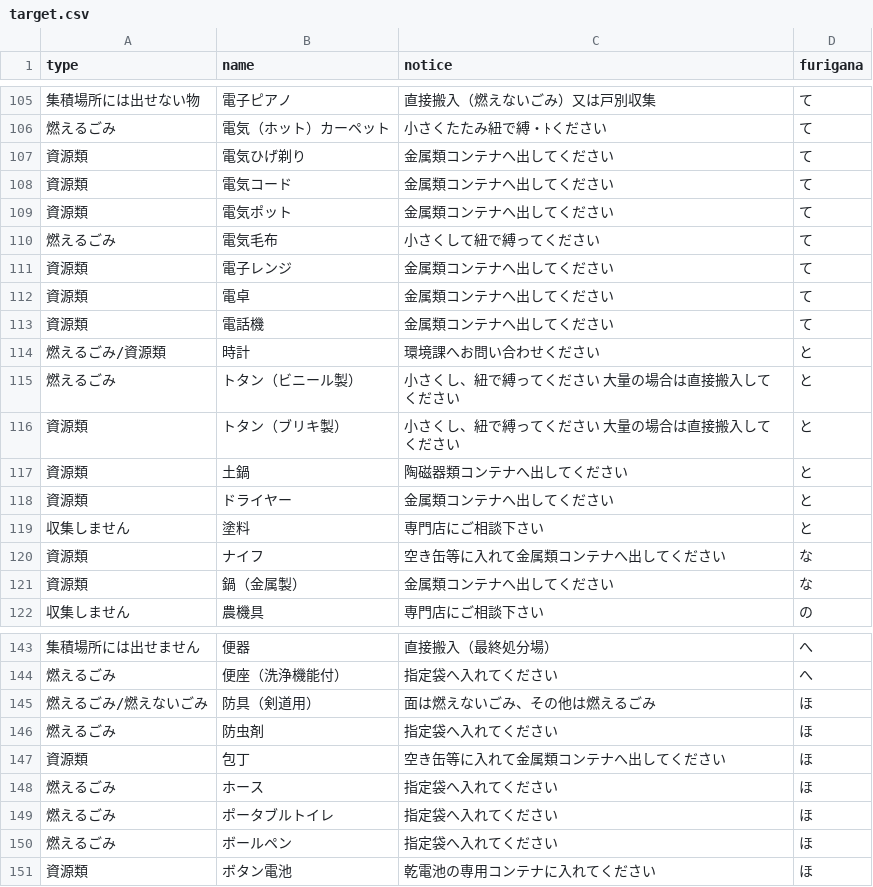
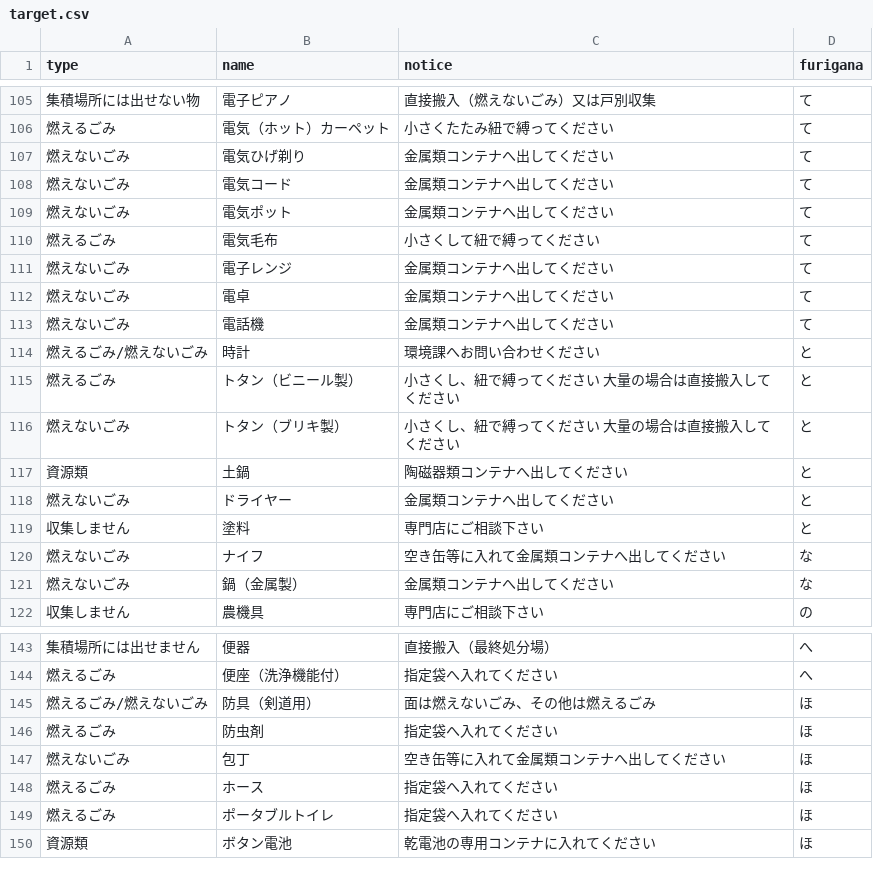
Before and after one commit to shimasho/5374, a CSV file: data/target.csv, drawn as a sheet; only a part is shown, gaps mark what is left out; the diff covers the shown part only.

```diff
--- a/data/target.csv
+++ b/data/target.csv
@@ -105,18 +105,18 @@ type,name,notice,furigana
 集積場所には出せない物,電子ピアノ,直接搬入（燃えないごみ）又は戸別収集,て
-燃えるごみ,電気（ホット）カーペット,小さくたたみ紐で縛・ﾄください,て
-資源類,電気ひげ剃り,金属類コンテナへ出してください,て
-資源類,電気コード,金属類コンテナへ出してください,て
-資源類,電気ポット,金属類コンテナへ出してください,て
+燃えるごみ,電気（ホット）カーペット,小さくたたみ紐で縛ってください,て
+燃えないごみ,電気ひげ剃り,金属類コンテナへ出してください,て
+燃えないごみ,電気コード,金属類コンテナへ出してください,て
+燃えないごみ,電気ポット,金属類コンテナへ出してください,て
 燃えるごみ,電気毛布,小さくして紐で縛ってください,て
-資源類,電子レンジ,金属類コンテナへ出してください,て
-資源類,電卓,金属類コンテナへ出してください,て
-資源類,電話機,金属類コンテナへ出してください,て
-燃えるごみ/資源類,時計,環境課へお問い合わせください,と
+燃えないごみ,電子レンジ,金属類コンテナへ出してください,て
+燃えないごみ,電卓,金属類コンテナへ出してください,て
+燃えないごみ,電話機,金属類コンテナへ出してください,て
+燃えるごみ/燃えないごみ,時計,環境課へお問い合わせください,と
 燃えるごみ,トタン（ビニール製）,小さくし、紐で縛ってください　大量の場合は直接搬入してください,と
-資源類,トタン（ブリキ製）,小さくし、紐で縛ってください　大量の場合は直接搬入してください,と
+燃えないごみ,トタン（ブリキ製）,小さくし、紐で縛ってください　大量の場合は直接搬入してください,と
 資源類,土鍋,陶磁器類コンテナへ出してください,と
-資源類,ドライヤー,金属類コンテナへ出してください,と
+燃えないごみ,ドライヤー,金属類コンテナへ出してください,と
 収集しません,塗料,専門店にご相談下さい,と
-資源類,ナイフ,空き缶等に入れて金属類コンテナへ出してください,な
-資源類,鍋（金属製）,金属類コンテナへ出してください,な
+燃えないごみ,ナイフ,空き缶等に入れて金属類コンテナへ出してください,な
+燃えないごみ,鍋（金属製）,金属類コンテナへ出してください,な
 収集しません,農機具,専門店にご相談下さい,の
@@ -146,6 +146,5 @@ type,name,notice,furigana
 燃えるごみ,防虫剤,指定袋へ入れてください,ほ
-資源類,包丁,空き缶等に入れて金属類コンテナへ出してください,ほ
+燃えないごみ,包丁,空き缶等に入れて金属類コンテナへ出してください,ほ
 燃えるごみ,ホース,指定袋へ入れてください,ほ
 燃えるごみ,ポータブルトイレ,指定袋へ入れてください,ほ
-燃えるごみ,ボールペン,指定袋へ入れてください,ほ
 資源類,ボタン電池,乾電池の専用コンテナに入れてください,ほ
```
Also changed, not shown: 1 added row, 1 removed row and 39 edited cells elsewhere in this file.
